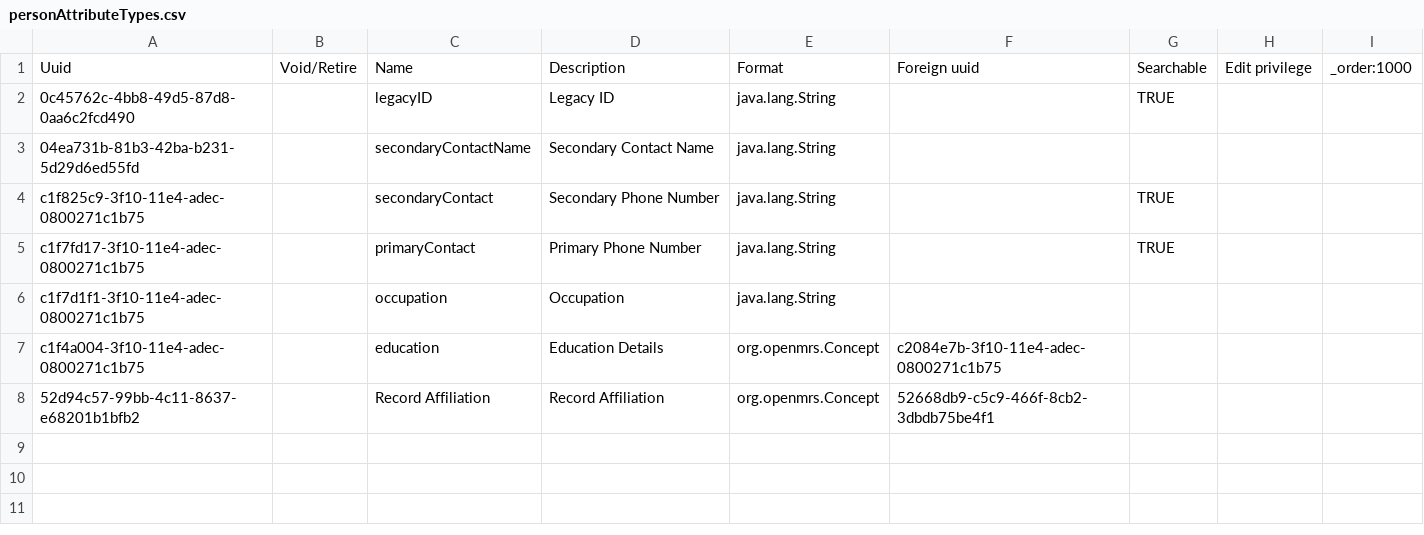
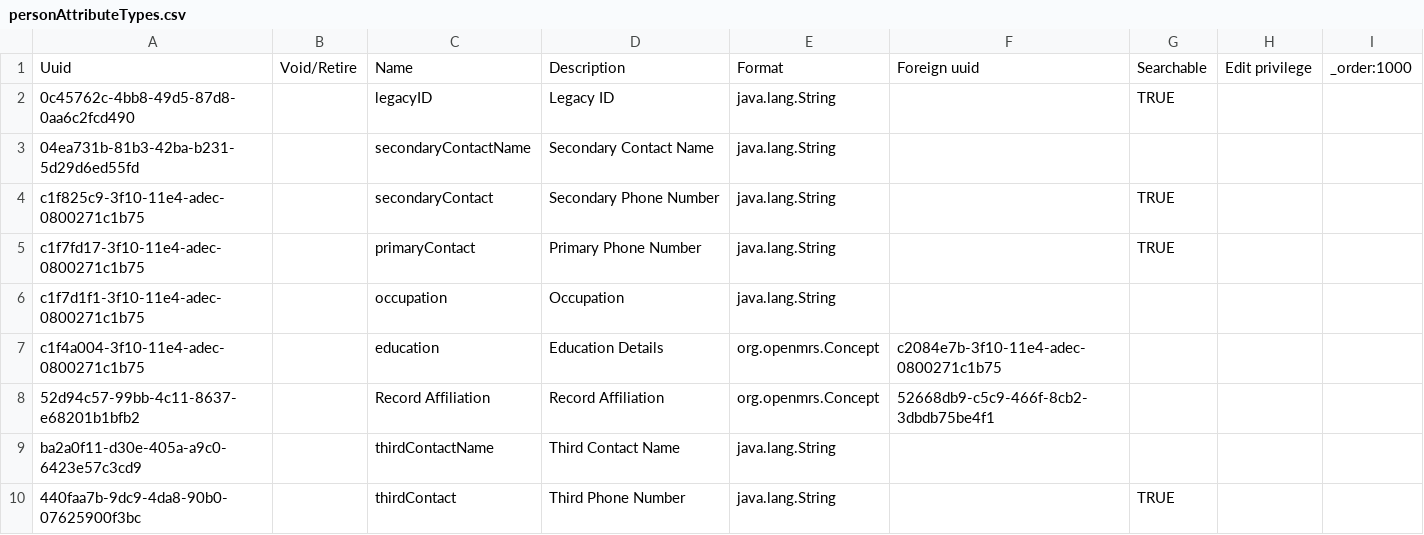
Before and after one commit to globalhealthcoalition/openmrs-config-ghc, a CSV file: configuration/personattributetypes/personAttributeTypes.csv, drawn as a sheet; the diff names each change by its address in the sheet, - before the commit and + after, or states it on an @@ line.

```diff
--- a/configuration/personattributetypes/personAttributeTypes.csv
+++ b/configuration/personattributetypes/personAttributeTypes.csv
+row 9: ba2a0f11-d30e-405a-a9c0-6423e57c3cd9 |  | thirdContactName | Third Contact Name | java.lang.String
+row 10: 440faa7b-9dc9-4da8-90b0-07625900f3bc |  | thirdContact | Third Phone Number | java.lang.String |  | TRUE
```
Also changed, not shown: configuration/idgen/identifier_sources.csv.
